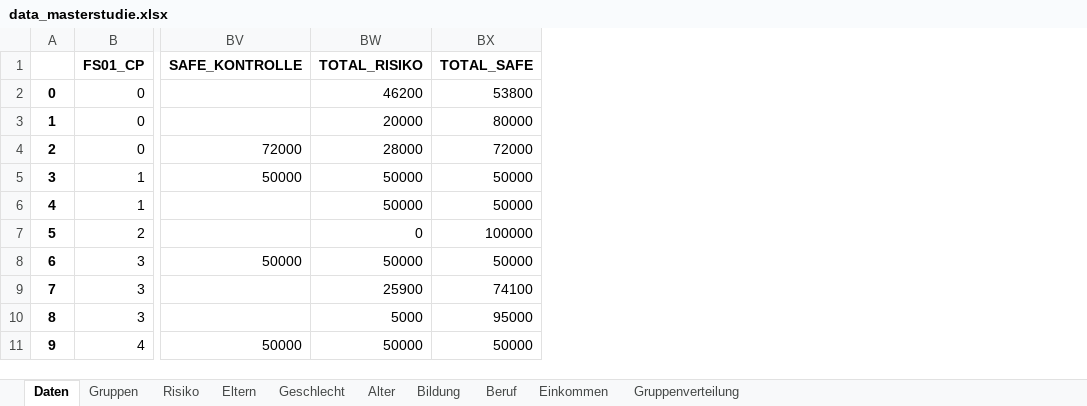
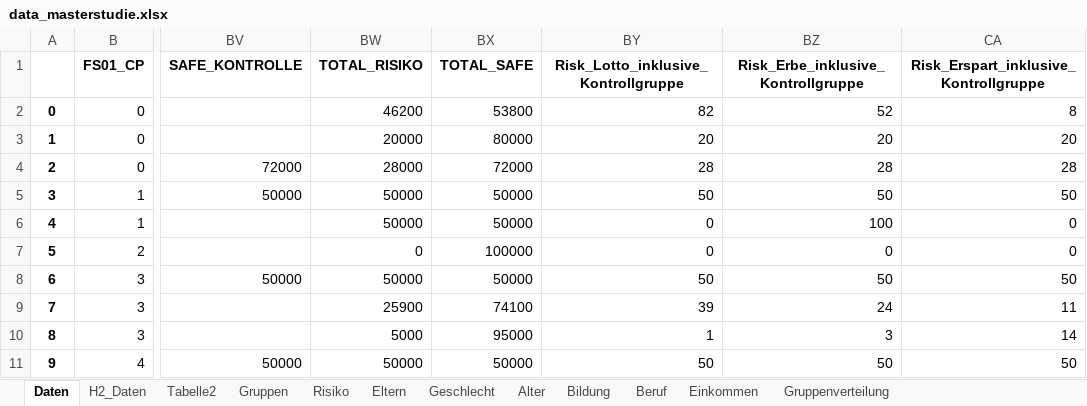
Before and after one commit to alsta450/Masterarbeit, an Excel workbook: Auswertung_Hauptstudie/data_masterstudie.xlsx, sheet Daten, drawn as a sheet; only a part is shown, gaps mark what is left out; values as stored, in another font and other column widths than the file's, no borders; the diff names each change by its address in the sheet, - before the commit and + after, or states it on an @@ line.

```diff
--- a/Auswertung_Hauptstudie/data_masterstudie.xlsx (sheet Daten)
+++ b/Auswertung_Hauptstudie/data_masterstudie.xlsx (sheet Daten)
+sheet tab: H2_Daten
+sheet tab: Tabelle2
+column BY, rows 1-11: Risk_Lotto_inklusive_Kontrollgruppe | 82 | 20 | 28 | 50 | 0 | 0 | 50 | 39 | 1 | 50
+column BZ, rows 1-11: Risk_Erbe_inklusive_Kontrollgruppe | 52 | 20 | 28 | 50 | 100 | 0 | 50 | 24 | 3 | 50
+column CA, rows 1-11: Risk_Erspart_inklusive_Kontrollgruppe | 8 | 20 | 28 | 50 | 0 | 0 | 50 | 11 | 14 | 50
```
Also changed, not shown: charts or pictures, 5 other files.
